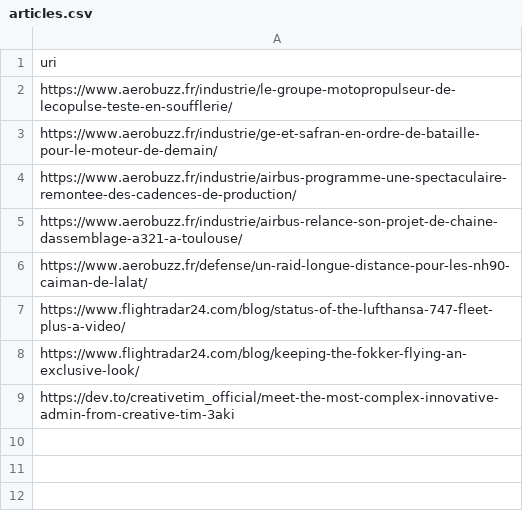
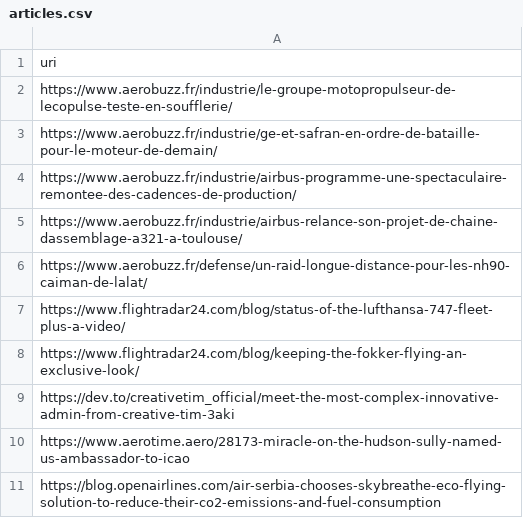
Before and after one commit to Mombox/wiki_aircraft, a CSV file: articles.csv, drawn as a sheet; the diff names each change by its address in the sheet, - before the commit and + after, or states it on an @@ line.

Commit message:
Update articles.csv

```diff
--- a/articles.csv
+++ b/articles.csv
+row 10: https://www.aerotime.aero/28173-miracle-on-the-hudson-sully-named-us-ambassador-to-icao
+row 11: https://blog.openairlines.com/air-serbia-chooses-skybreathe-eco-flying-solution-to-reduce-their-co2-emissions-and-fuel-consumption
```
